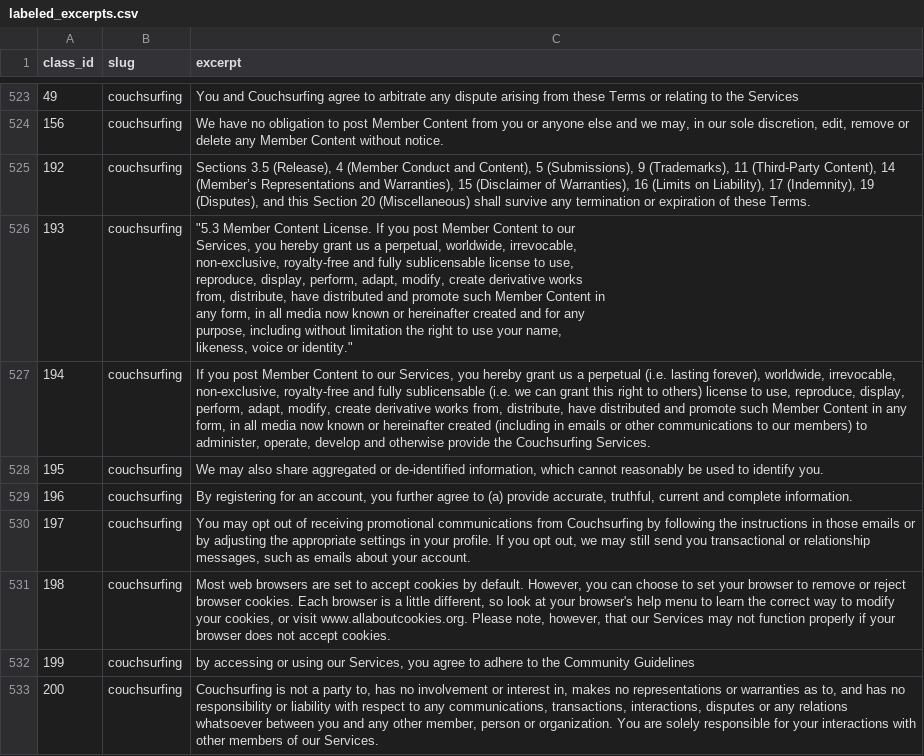
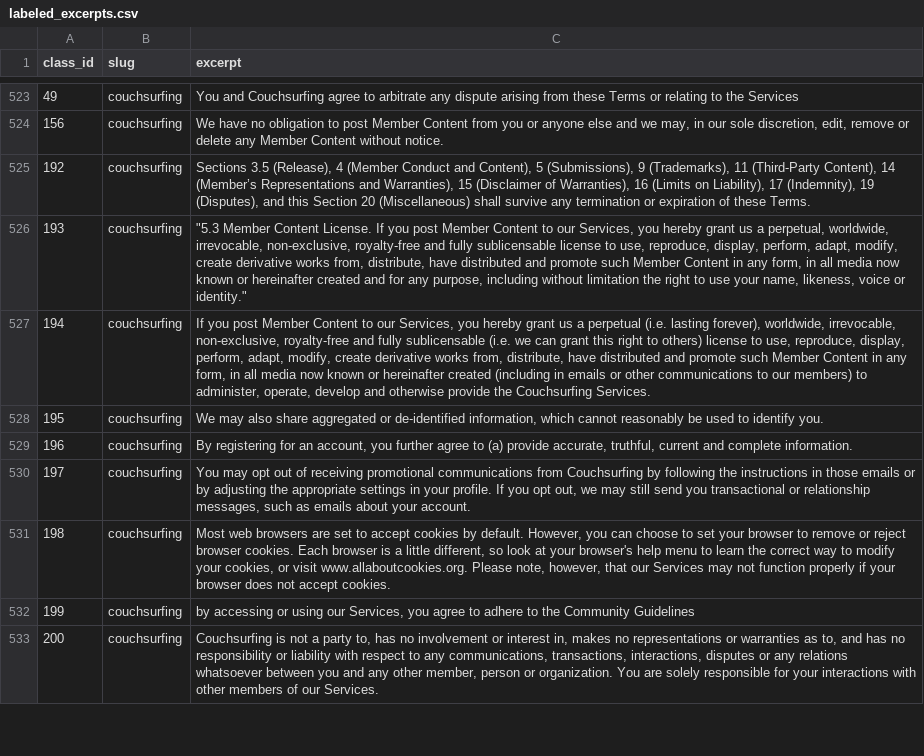
Before and after one commit to MathTauAthogen/autoTOS, a CSV file: data/labeled_excerpts.csv, drawn as a sheet; only a part is shown, gaps mark what is left out; the diff covers the shown part only.

```diff
--- a/data/labeled_excerpts.csv
+++ b/data/labeled_excerpts.csv
@@ -526,10 +525,3 @@ class_id,slug,excerpt
 192,couchsurfing,"Sections 3.5 (Release), 4 (Member Conduct and Content), 5 (Submissions), 9 (Trademarks), 11 (Third-Party Content), 14 (Member’s Representations and Warranties), 15 (Disclaimer of Warranties), 16 (Limits on Liability), 17 (Indemnity), 19 (Disputes), and this Section 20 (Miscellaneous) shall survive any termination or expiration of these Terms."
-193,couchsurfing,"       ""5.3 Member Content License. If you post Member Content to our
- Services, you hereby grant us a perpetual, worldwide, irrevocable,
- non-exclusive, royalty-free and fully sublicensable license to use,
- reproduce, display, perform, adapt, modify, create derivative works
- from, distribute, have distributed and promote such Member Content in
- any form, in all media now known or hereinafter created and for any
- purpose, including without limitation the right to use your name,
- likeness, voice or identity.""     "
+193,couchsurfing,"       ""5.3 Member Content License. If you post Member Content to our  Services, you hereby grant us a perpetual, worldwide, irrevocable,  non-exclusive, royalty-free and fully sublicensable license to use,  reproduce, display, perform, adapt, modify, create derivative works  from, distribute, have distributed and promote such Member Content in  any form, in all media now known or hereinafter created and for any  purpose, including without limitation the right to use your name,  likeness, voice or identity.""     "
 194,couchsurfing,"If you post Member Content to our Services, you hereby grant us a perpetual (i.e. lasting forever), worldwide, irrevocable, non-exclusive, royalty-free and fully sublicensable (i.e. we can grant this right to others) license to use, reproduce, display, perform, adapt, modify, create derivative works from, distribute, have distributed and promote such Member Content in any form, in all media now known or hereinafter created (including in emails or other communications to our members) to administer, operate, develop and otherwise provide the Couchsurfing Services."
```
Also changed, not shown: 2 removed rows and 12 edited cells elsewhere in this file.
